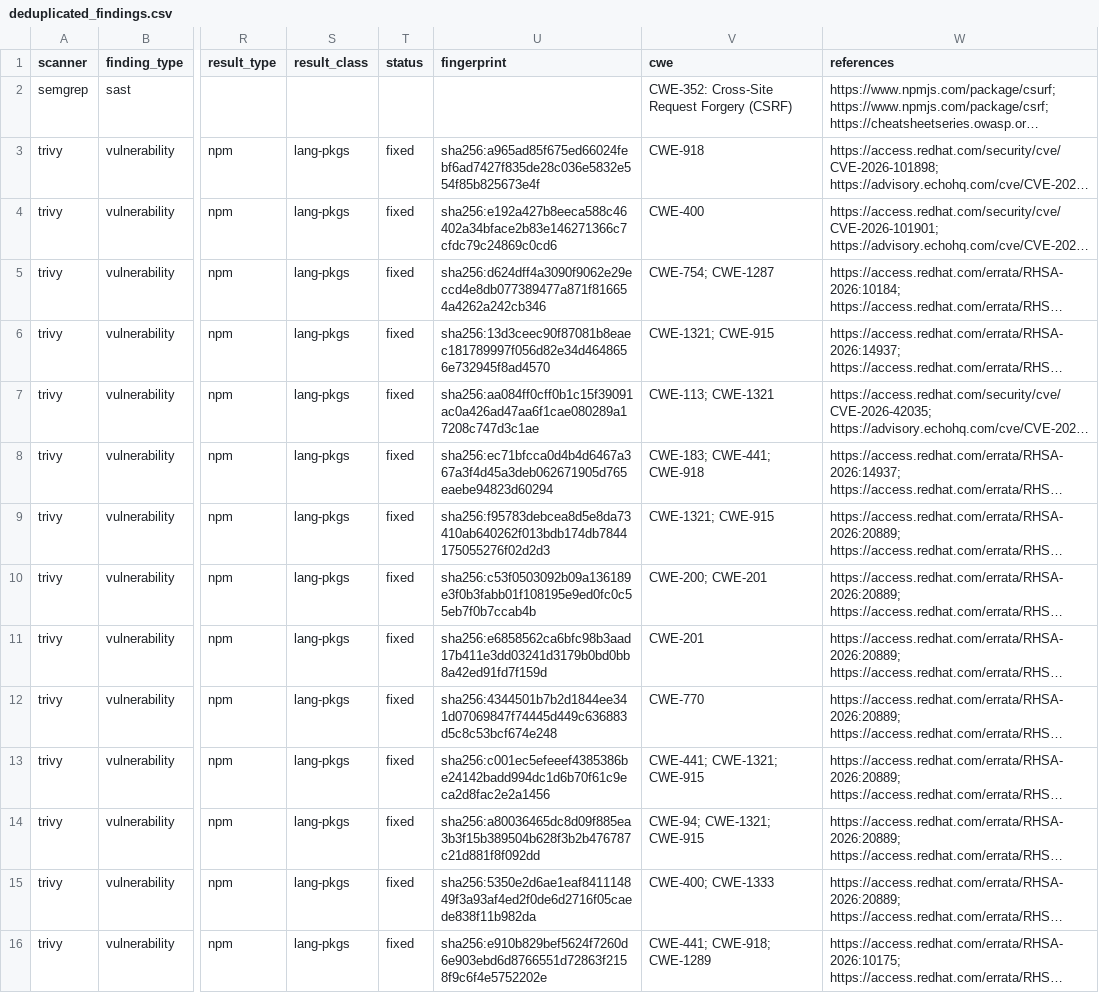
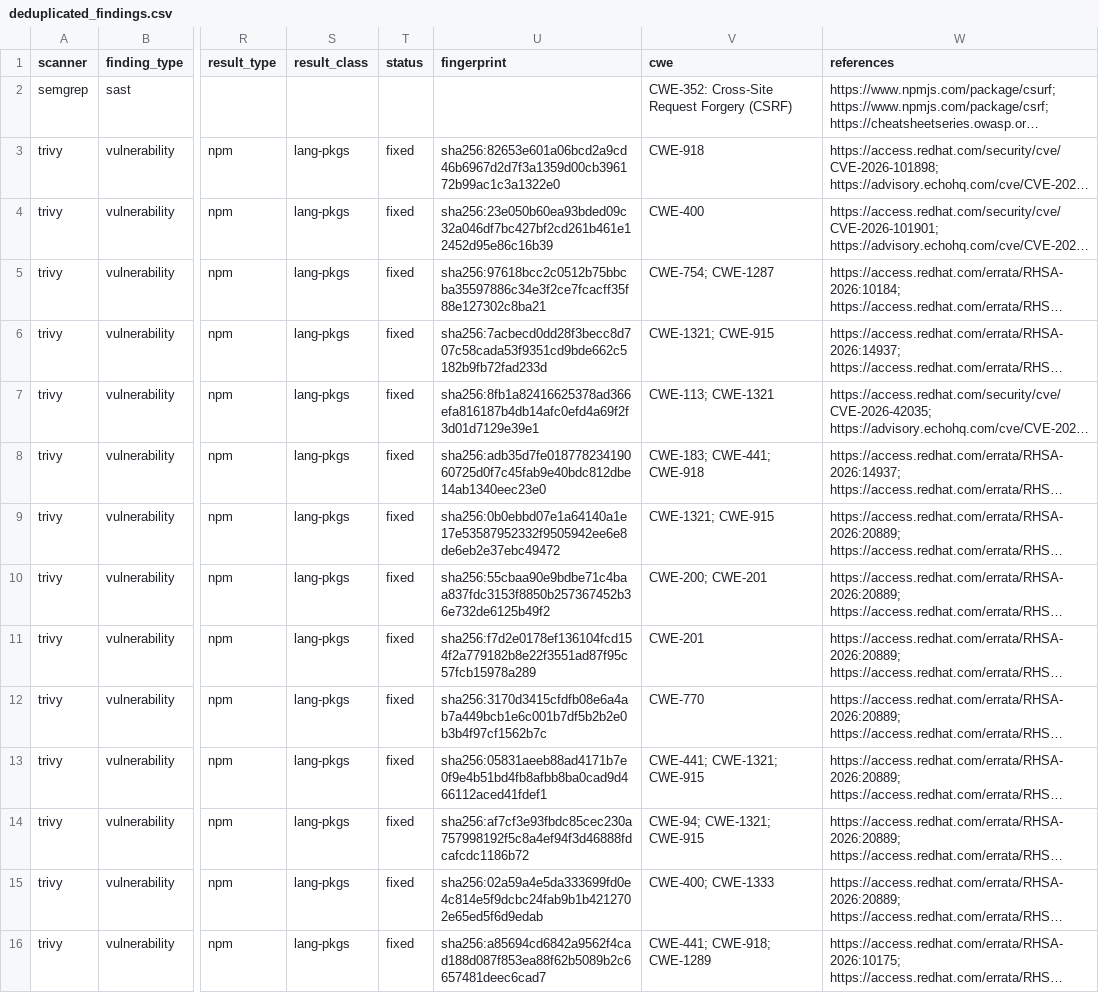
Before and after one commit to rijaniaina-andriamanimby/Royal67-Restaurant, a CSV file: reports/dashboard-data/deduplicated_findings.csv, drawn as a sheet; only a part is shown, gaps mark what is left out; long unchanged cells end in …; the diff covers the shown part only; the diff names each change by its address in the sheet, - before the commit and + after, or states it on an @@ line.

```diff
--- a/reports/dashboard-data/deduplicated_findings.csv
+++ b/reports/dashboard-data/deduplicated_findings.csv
-U3 (fingerprint): sha256:a965ad85f675ed66024febf6ad7427f835de28c036e5832e554f85b825673e4f
+U3 (fingerprint): sha256:82653e601a06bcd2a9cd46b6967d2d7f3a1359d00cb396172b99ac1c3a1322e0
-U4 (fingerprint): sha256:e192a427b8eeca588c46402a34bface2b83e146271366c7cfdc79c24869c0cd6
+U4 (fingerprint): sha256:23e050b60ea93bded09c32a046df7bc427bf2cd261b461e12452d95e86c16b39
-U5 (fingerprint): sha256:d624dff4a3090f9062e29eccd4e8db077389477a871f816654a4262a242cb346
+U5 (fingerprint): sha256:97618bcc2c0512b75bbcba35597886c34e3f2ce7fcacff35f88e127302c8ba21
-U6 (fingerprint): sha256:13d3ceec90f87081b8eaec181789997f056d82e34d4648656e732945f8ad4570
+U6 (fingerprint): sha256:7acbecd0dd28f3becc8d707c58cada53f9351cd9bde662c5182b9fb72fad233d
-U7 (fingerprint): sha256:aa084ff0cff0b1c15f39091ac0a426ad47aa6f1cae080289a17208c747d3c1ae
+U7 (fingerprint): sha256:8fb1a82416625378ad366efa816187b4db14afc0efd4a69f2f3d01d7129e39e1
-U8 (fingerprint): sha256:ec71bfcca0d4b4d6467a367a3f4d45a3deb062671905d765eaebe94823d60294
+U8 (fingerprint): sha256:adb35d7fe01877823419060725d0f7c45fab9e40bdc812dbe14ab1340eec23e0
-U9 (fingerprint): sha256:f95783debcea8d5e8da73410ab640262f013bdb174db7844175055276f02d2d3
+U9 (fingerprint): sha256:0b0ebbd07e1a64140a1e17e53587952332f9505942ee6e8de6eb2e37ebc49472
-U10 (fingerprint): sha256:c53f0503092b09a136189e3f0b3fabb01f108195e9ed0fc0c55eb7f0b7ccab4b
+U10 (fingerprint): sha256:55cbaa90e9bdbe71c4baa837fdc3153f8850b257367452b36e732de6125b49f2
-U11 (fingerprint): sha256:e6858562ca6bfc98b3aad17b411e3dd03241d3179b0bd0bb8a42ed91fd7f159d
+U11 (fingerprint): sha256:f7d2e0178ef136104fcd154f2a779182b8e22f3551ad87f95c57fcb15978a289
-U12 (fingerprint): sha256:4344501b7b2d1844ee341d07069847f74445d449c636883d5c8c53bcf674e248
+U12 (fingerprint): sha256:3170d3415cfdfb08e6a4ab7a449bcb1e6c001b7df5b2b2e0b3b4f97cf1562b7c
-U13 (fingerprint): sha256:c001ec5efeeef4385386be24142badd994dc1d6b70f61c9eca2d8fac2e2a1456
+U13 (fingerprint): sha256:05831aeeb88ad4171b7e0f9e4b51bd4fb8afbb8ba0cad9d466112aced41fdef1
-U14 (fingerprint): sha256:a80036465dc8d09f885ea3b3f15b389504b628f3b2b476787c21d881f8f092dd
+U14 (fingerprint): sha256:af7cf3e93fbdc85cec230a757998192f5c8a4ef94f3d46888fdcafcdc1186b72
-U15 (fingerprint): sha256:5350e2d6ae1eaf841114849f3a93af4ed2f0de6d2716f05caede838f11b982da
+U15 (fingerprint): sha256:02a59a4e5da333699fd0e4c814e5f9dcbc24fab9b1b4212702e65ed5f6d9edab
-U16 (fingerprint): sha256:e910b829bef5624f7260d6e903ebd6d8766551d72863f2158f9c6f4e5752202e
+U16 (fingerprint): sha256:a85694cd6842a9562f4cad188d087f853ea88f62b5089b2c6657481deec6cad7
```
Also changed, not shown: 161 edited cells elsewhere in this file, reports/dashboard-data/normalized_findings.csv, 1 other file.
